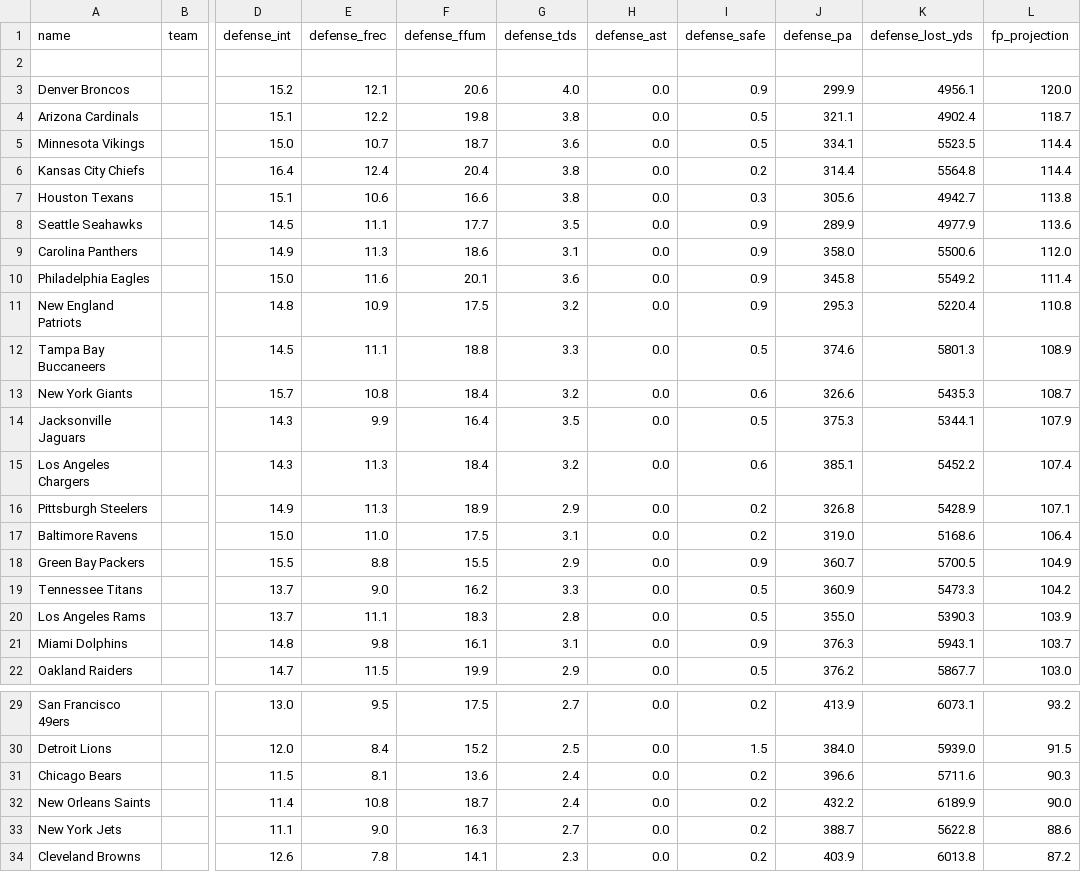
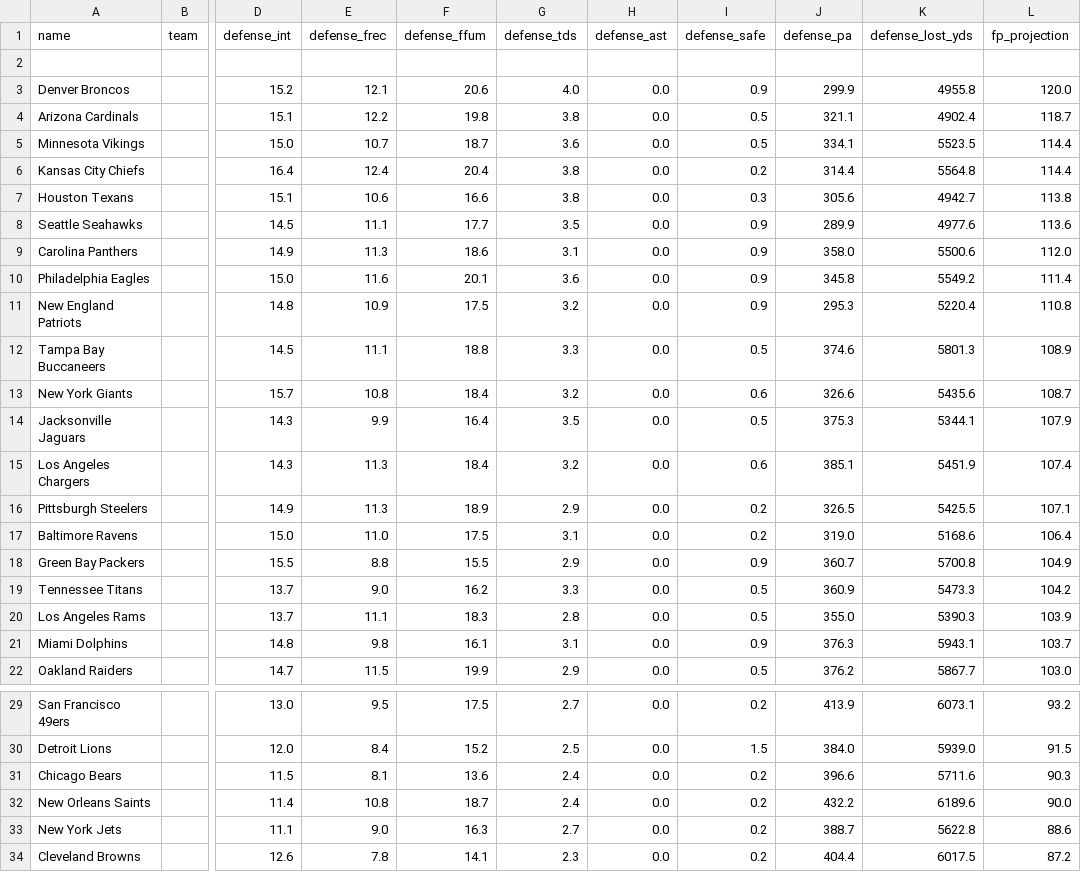
Before and after one commit to felix-clark/nflstats, a CSV file: preseason_rankings/project_fp_dst_pre2017.csv, drawn as a sheet; only a part is shown, gaps mark what is left out; the diff names each change by its address in the sheet, - before the commit and + after, or states it on an @@ line.

```diff
--- a/preseason_rankings/project_fp_dst_pre2017.csv
+++ b/preseason_rankings/project_fp_dst_pre2017.csv
-K3 (defense_lost_yds): 4956.1
+K3 (defense_lost_yds): 4955.8
-K8 (defense_lost_yds): 4977.9
+K8 (defense_lost_yds): 4977.6
-K13 (defense_lost_yds): 5435.3
+K13 (defense_lost_yds): 5435.6
-K15 (defense_lost_yds): 5452.2
+K15 (defense_lost_yds): 5451.9
-J16 (defense_pa): 326.8
+J16 (defense_pa): 326.5
-K16 (defense_lost_yds): 5428.9
+K16 (defense_lost_yds): 5425.5
-K18 (defense_lost_yds): 5700.5
+K18 (defense_lost_yds): 5700.8
-K32 (defense_lost_yds): 6189.9
+K32 (defense_lost_yds): 6189.6
-J34 (defense_pa): 403.9
+J34 (defense_pa): 404.4
-K34 (defense_lost_yds): 6013.8
+K34 (defense_lost_yds): 6017.5
```
Also changed, not shown: preseason_rankings/ecp_adp_fp_pre2017.csv, preseason_rankings/project_fp_qb_pre2017.csv, 1 other file.
